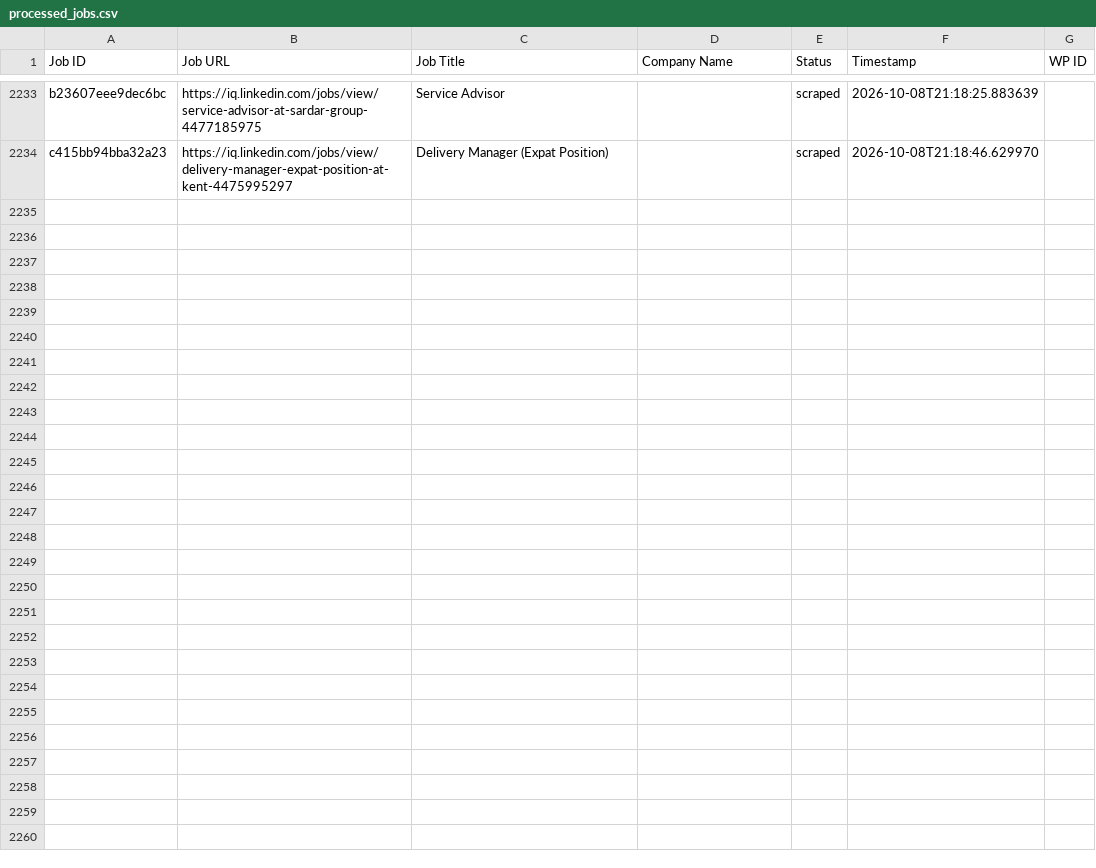
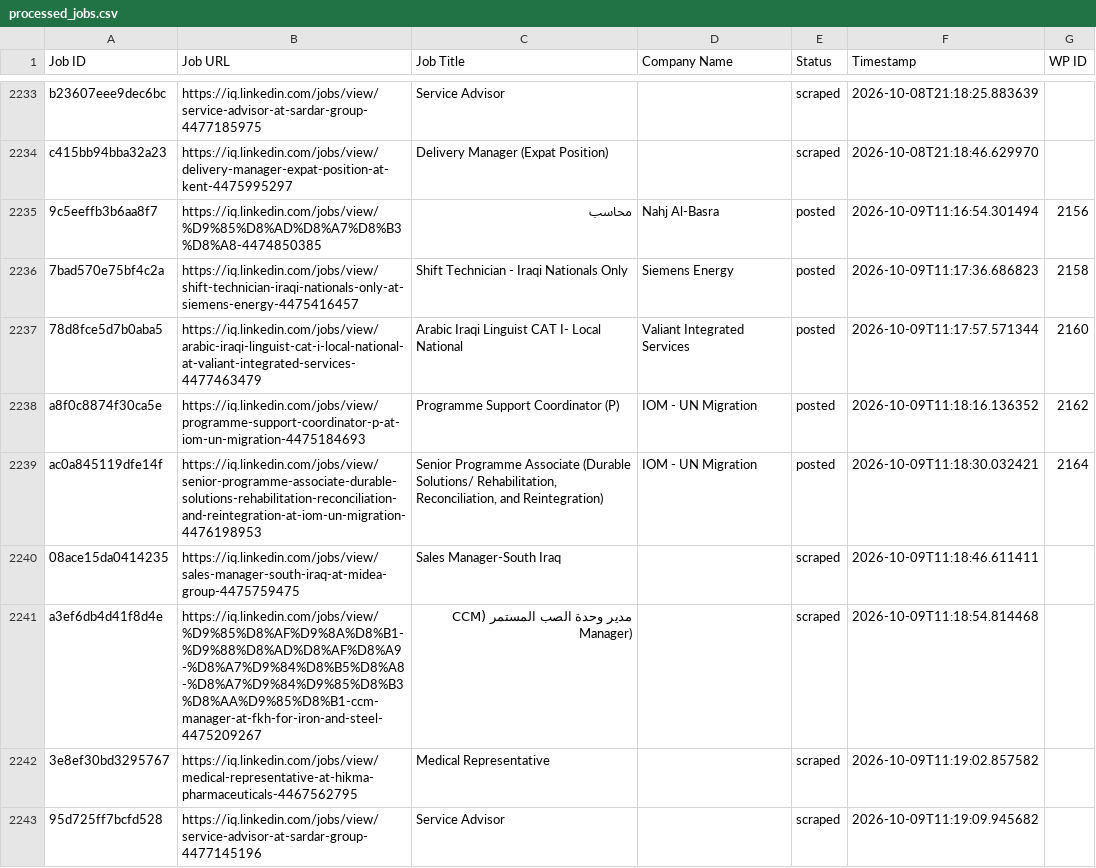
Before and after one commit to mimusdesign/iq, a CSV file: processed_jobs.csv, drawn as a sheet; only a part is shown, gaps mark what is left out; the diff covers the shown part only.

```diff
--- a/processed_jobs.csv
+++ b/processed_jobs.csv
@@ -2236 +2236,10 @@ b23607eee9dec6bc,https://iq.linkedin.com/jobs/view/service-advisor-at-sardar-gro
 c415bb94bba32a23,https://iq.linkedin.com/jobs/view/delivery-manager-expat-position-at-kent-4475995297,Delivery Manager (Expat Position),,scraped,2026-10-08T21:18:46.629970,
+9c5eeffb3b6aa8f7,https://iq.linkedin.com/jobs/view/%D9%85%D8%AD%D8%A7%D8%B3%D8%A8-4474850385,محاسب,Nahj Al-Basra,posted,2026-10-09T11:16:54.301494,2156
+7bad570e75bf4c2a,https://iq.linkedin.com/jobs/view/shift-technician-iraqi-nationals-only-at-siemens-energy-4475416457,Shift Technician - Iraqi Nationals Only,Siemens Energy,posted,2026-10-09T11:17:36.686823,2158
+78d8fce5d7b0aba5,https://iq.linkedin.com/jobs/view/arabic-iraqi-linguist-cat-i-local-national-at-valiant-integrated-services-4477463479,Arabic Iraqi Linguist CAT I- Local National,Valiant Integrated Services,posted,2026-10-09T11:17:57.571344,2160
+a8f0c8874f30ca5e,https://iq.linkedin.com/jobs/view/programme-support-coordinator-p-at-iom-un-migration-4475184693,Programme Support Coordinator (P),IOM - UN Migration,posted,2026-10-09T11:18:16.136352,2162
+ac0a845119dfe14f,https://iq.linkedin.com/jobs/view/senior-programme-associate-durable-solutions-rehabilitation-reconciliation-and-reintegration-at-iom-un-migration-4476198953,"Senior Programme Associate (Durable Solutions/ Rehabilitation, Reconciliation, and Reintegration)",IOM - UN Migration,posted,2026-10-09T11:18:30.032421,2164
+08ace15da0414235,https://iq.linkedin.com/jobs/view/sales-manager-south-iraq-at-midea-group-4475759475,Sales Manager-South Iraq,,scraped,2026-10-09T11:18:46.611411,
+a3ef6db4d41f8d4e,https://iq.linkedin.com/jobs/view/%D9%85%D8%AF%D9%8A%D8%B1-%D9%88%D8%AD%D8%AF%D8%A9-%D8%A7%D9%84%D8%B5%D8%A8-%D8%A7%D9%84%D9%85%D8%B3%D8%AA%D9%85%D8%B1-ccm-manager-at-fkh-for-iron-and-steel-4475209267,مدير وحدة الصب المستمر (CCM Manager),,scraped,2026-10-09T11:18:54.814468,
+3e8ef30bd3295767,https://iq.linkedin.com/jobs/view/medical-representative-at-hikma-pharmaceuticals-4467562795,Medical Representative,,scraped,2026-10-09T11:19:02.857582,
+95d725ff7bcfd528,https://iq.linkedin.com/jobs/view/service-advisor-at-sardar-group-4477145196,Service Advisor,,scraped,2026-10-09T11:19:09.945682,
```
Also changed, not shown: 8 added rows elsewhere in this file.
